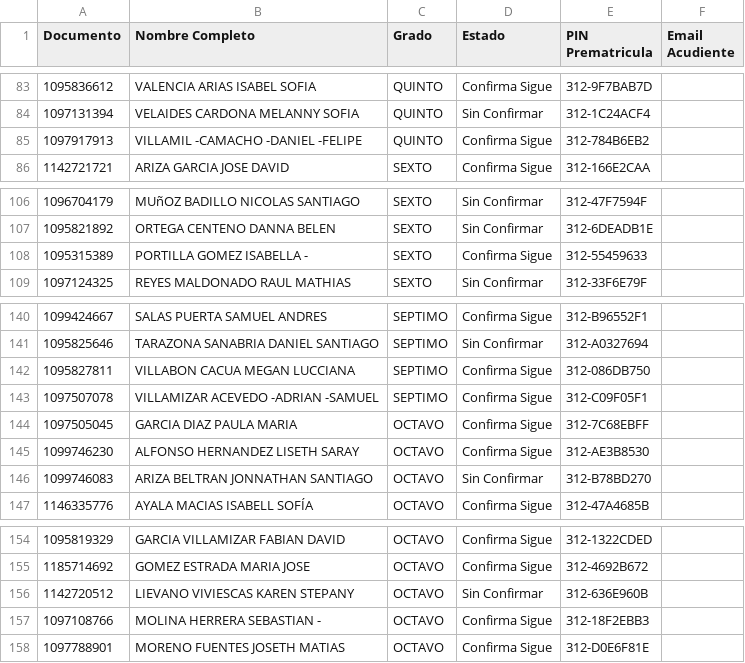
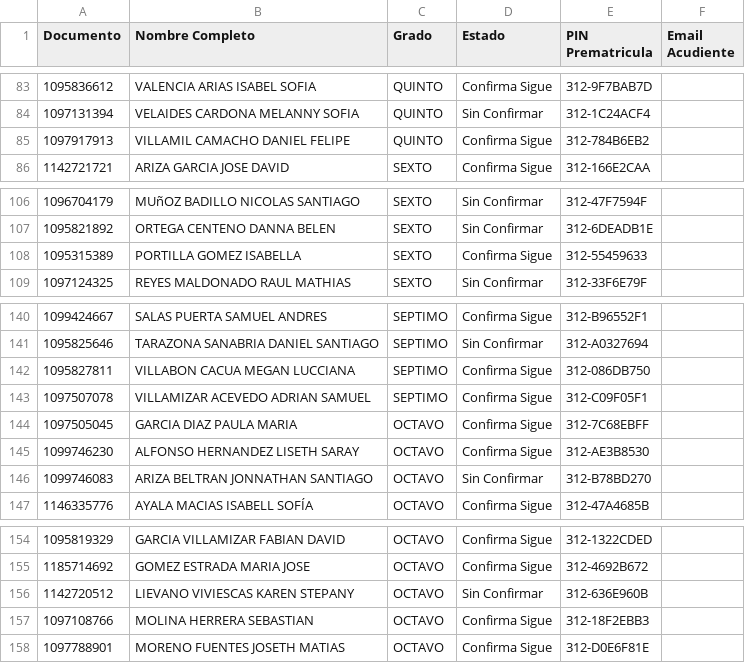
Before and after one commit to csd-digitalweb/sitio-web-csd, a CSV file: src/reserva-cupo/prematriculas_semillero.csv, drawn as a sheet; only a part is shown, gaps mark what is left out; the diff covers the shown part only.

```diff
--- a/src/reserva-cupo/prematriculas_semillero.csv
+++ b/src/reserva-cupo/prematriculas_semillero.csv
@@ -84,3 +84,3 @@
 1097131394;VELAIDES CARDONA MELANNY SOFIA;QUINTO;Sin Confirmar;312-1C24ACF4;
-1097917913;VILLAMIL -CAMACHO -DANIEL -FELIPE;QUINTO;Confirma Sigue;312-784B6EB2;
+1097917913;VILLAMIL CAMACHO DANIEL FELIPE;QUINTO;Confirma Sigue;312-784B6EB2;
 1142721721;ARIZA GARCIA JOSE DAVID;SEXTO;Confirma Sigue;312-166E2CAA;
@@ -107,3 +107,3 @@
 1095821892;ORTEGA CENTENO DANNA BELEN;SEXTO;Sin Confirmar;312-6DEADB1E;
-1095315389;PORTILLA GOMEZ ISABELLA -;SEXTO;Confirma Sigue;312-55459633;
+1095315389;PORTILLA GOMEZ ISABELLA;SEXTO;Confirma Sigue;312-55459633;
 1097124325;REYES MALDONADO RAUL MATHIAS;SEXTO;Sin Confirmar;312-33F6E79F;
@@ -142,3 +142,3 @@
 1095827811;VILLABON CACUA MEGAN LUCCIANA;SEPTIMO;Confirma Sigue;312-086DB750;
-1097507078;VILLAMIZAR ACEVEDO -ADRIAN -SAMUEL;SEPTIMO;Confirma Sigue;312-C09F05F1;
+1097507078;VILLAMIZAR ACEVEDO ADRIAN SAMUEL;SEPTIMO;Confirma Sigue;312-C09F05F1;
 1097505045;GARCIA DIAZ PAULA MARIA;OCTAVO;Confirma Sigue;312-7C68EBFF;
@@ -156,3 +156,3 @@
 1142720512;LIEVANO VIVIESCAS KAREN STEPANY;OCTAVO;Sin Confirmar;312-636E960B;
-1097108766;MOLINA HERRERA SEBASTIAN -;OCTAVO;Confirma Sigue;312-18F2EBB3;
+1097108766;MOLINA HERRERA SEBASTIAN;OCTAVO;Confirma Sigue;312-18F2EBB3;
 1097788901;MORENO FUENTES JOSETH MATIAS;OCTAVO;Confirma Sigue;312-D0E6F81E;
```
Also changed, not shown: 24 edited cells elsewhere in this file, 5 other files.
